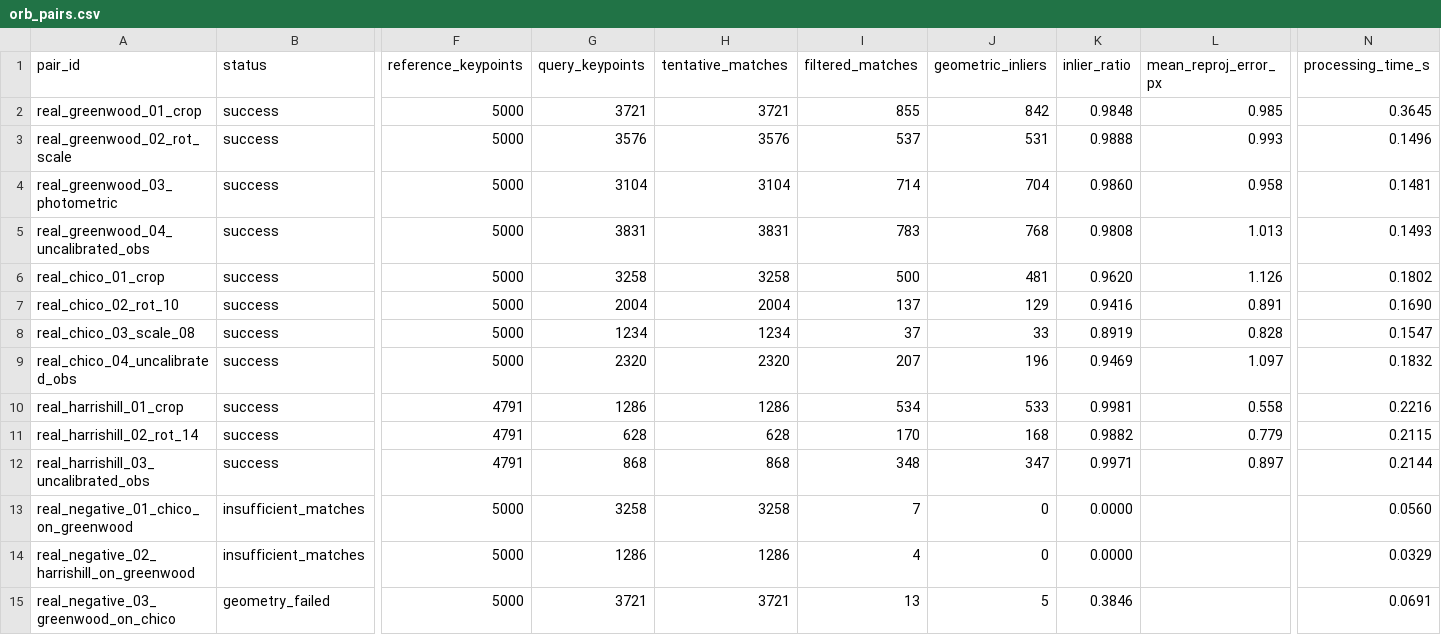
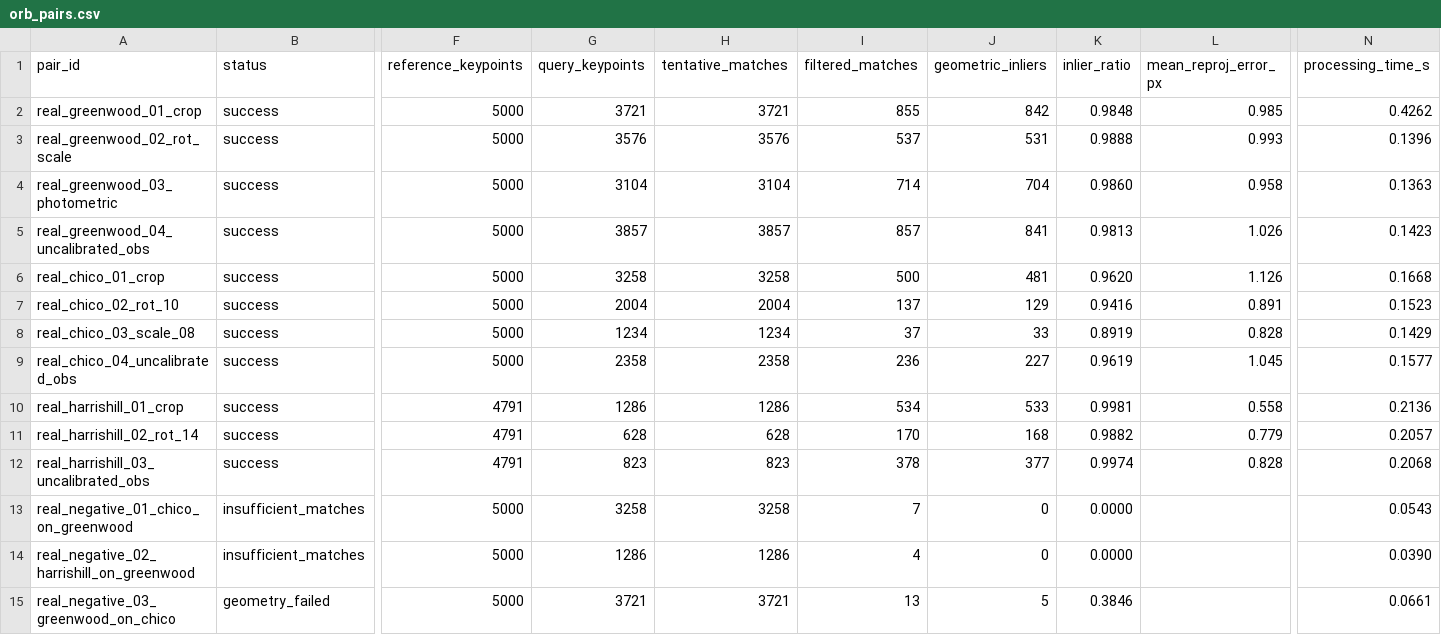
Before and after one commit to Satvik-4web/SceneNav-AI, a CSV file: results/real_world_eval/orb_pairs.csv, drawn as a sheet; only a part is shown, gaps mark what is left out; the diff covers the shown part only; the diff names each change by its address in the sheet, - before the commit and + after, or states it on an @@ line.

```diff
--- a/results/real_world_eval/orb_pairs.csv
+++ b/results/real_world_eval/orb_pairs.csv
-N2 (processing_time_s): 0.3645
+N2 (processing_time_s): 0.4262
-N3 (processing_time_s): 0.1496
+N3 (processing_time_s): 0.1396
-N4 (processing_time_s): 0.1481
+N4 (processing_time_s): 0.1363
-G5 (query_keypoints): 3831
+G5 (query_keypoints): 3857
-H5 (tentative_matches): 3831
+H5 (tentative_matches): 3857
-I5 (filtered_matches): 783
+I5 (filtered_matches): 857
-J5 (geometric_inliers): 768
+J5 (geometric_inliers): 841
-K5 (inlier_ratio): 0.9808
+K5 (inlier_ratio): 0.9813
-L5 (mean_reproj_error_px): 1.013
+L5 (mean_reproj_error_px): 1.026
-N5 (processing_time_s): 0.1493
+N5 (processing_time_s): 0.1423
-N6 (processing_time_s): 0.1802
+N6 (processing_time_s): 0.1668
-N7 (processing_time_s): 0.1690
+N7 (processing_time_s): 0.1523
-N8 (processing_time_s): 0.1547
+N8 (processing_time_s): 0.1429
-G9 (query_keypoints): 2320
+G9 (query_keypoints): 2358
-H9 (tentative_matches): 2320
+H9 (tentative_matches): 2358
-I9 (filtered_matches): 207
+I9 (filtered_matches): 236
-J9 (geometric_inliers): 196
+J9 (geometric_inliers): 227
-K9 (inlier_ratio): 0.9469
+K9 (inlier_ratio): 0.9619
-L9 (mean_reproj_error_px): 1.097
+L9 (mean_reproj_error_px): 1.045
-N9 (processing_time_s): 0.1832
+N9 (processing_time_s): 0.1577
-N10 (processing_time_s): 0.2216
+N10 (processing_time_s): 0.2136
-N11 (processing_time_s): 0.2115
+N11 (processing_time_s): 0.2057
-G12 (query_keypoints): 868
+G12 (query_keypoints): 823
-H12 (tentative_matches): 868
+H12 (tentative_matches): 823
-I12 (filtered_matches): 348
+I12 (filtered_matches): 378
-J12 (geometric_inliers): 347
+J12 (geometric_inliers): 377
-K12 (inlier_ratio): 0.9971
+K12 (inlier_ratio): 0.9974
-L12 (mean_reproj_error_px): 0.897
+L12 (mean_reproj_error_px): 0.828
-N12 (processing_time_s): 0.2144
+N12 (processing_time_s): 0.2068
-N13 (processing_time_s): 0.0560
+N13 (processing_time_s): 0.0543
-N14 (processing_time_s): 0.0329
+N14 (processing_time_s): 0.0390
-N15 (processing_time_s): 0.0691
+N15 (processing_time_s): 0.0661
```
Also changed, not shown: 1 edited cell elsewhere in this file, results/real_world_eval/sift_pairs.csv, 24 other files.
